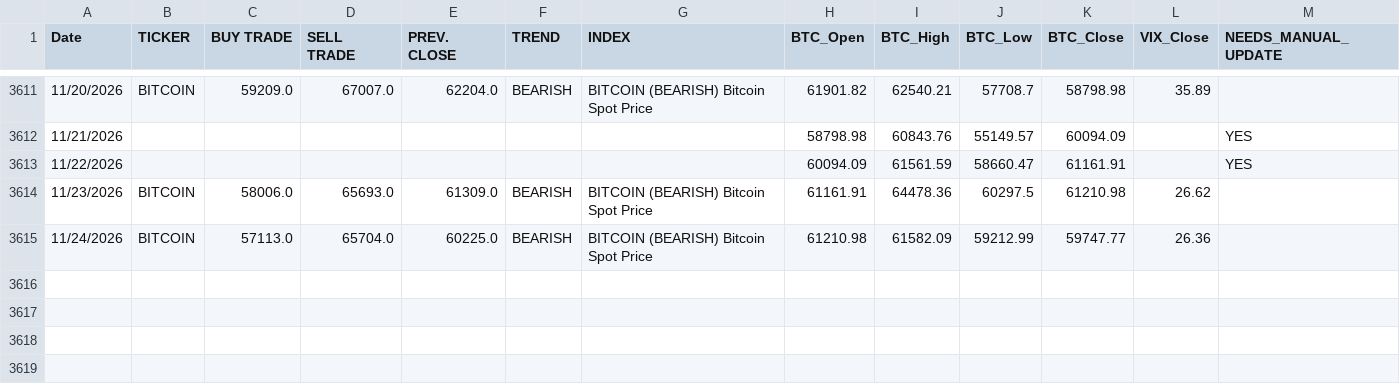
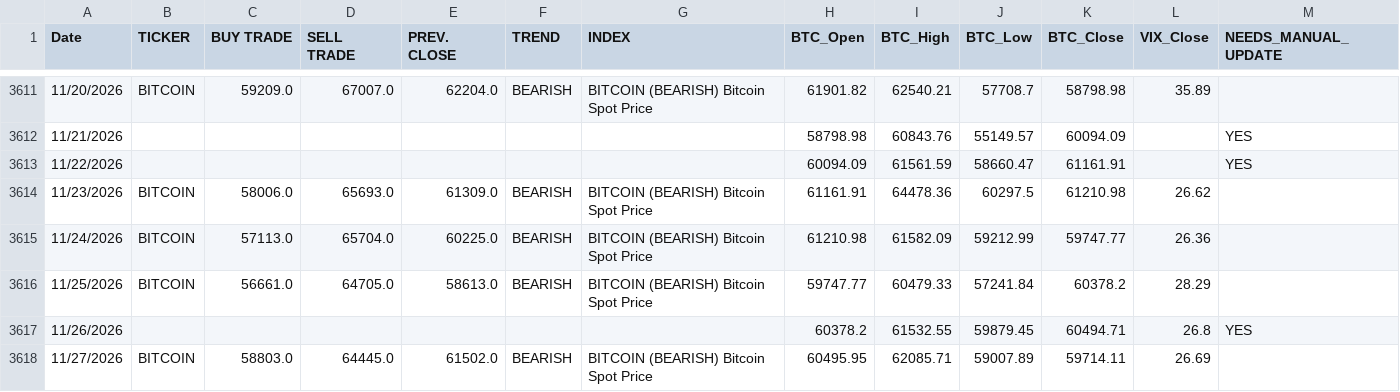
Before and after one commit to dchebows/HE-analysis-pipeline, a CSV file: Risk_Range_Data/04_enriched/BITCOIN_enriched.csv, drawn as a sheet; only a part is shown, gaps mark what is left out; the diff names each change by its address in the sheet, - before the commit and + after, or states it on an @@ line.

```diff
--- a/Risk_Range_Data/04_enriched/BITCOIN_enriched.csv
+++ b/Risk_Range_Data/04_enriched/BITCOIN_enriched.csv
+row 3616: 11/25/2026 | BITCOIN | 56661.0 | 64705.0 | 58613.0 | BEARISH | BITCOIN (BEARISH) Bitcoin Spot Price | 59747.77 | 60479.33 | 57241.84 | 60378.2 | 28.29
+row 3617: 11/26/2026 |  |  |  |  |  |  | 60378.2 | 61532.55 | 59879.45 | 60494.71 | 26.8 | YES
+row 3618: 11/27/2026 | BITCOIN | 58803.0 | 64445.0 | 61502.0 | BEARISH | BITCOIN (BEARISH) Bitcoin Spot Price | 60495.95 | 62085.71 | 59007.89 | 59714.11 | 26.69
```
Also changed, not shown: Risk_Range_Data/04_enriched/AAPL_enriched.csv, Risk_Range_Data/04_enriched/COMPQ_enriched.csv, 20 other files.
